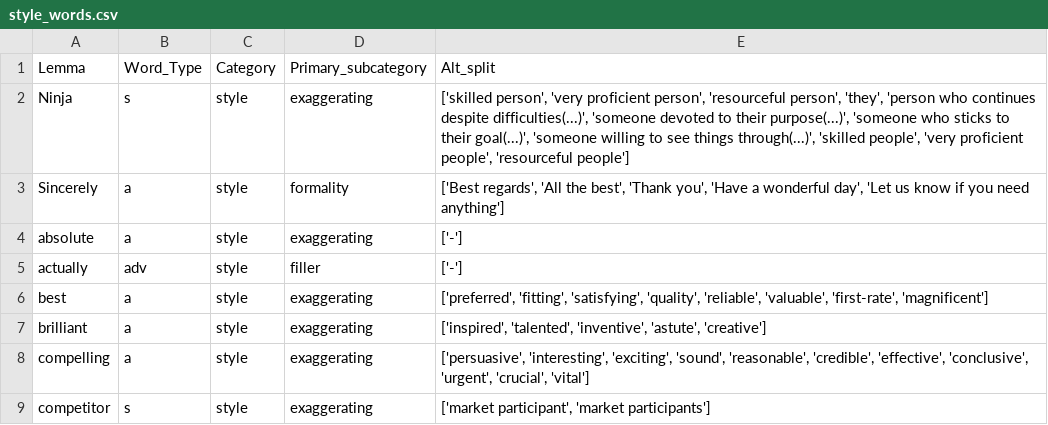
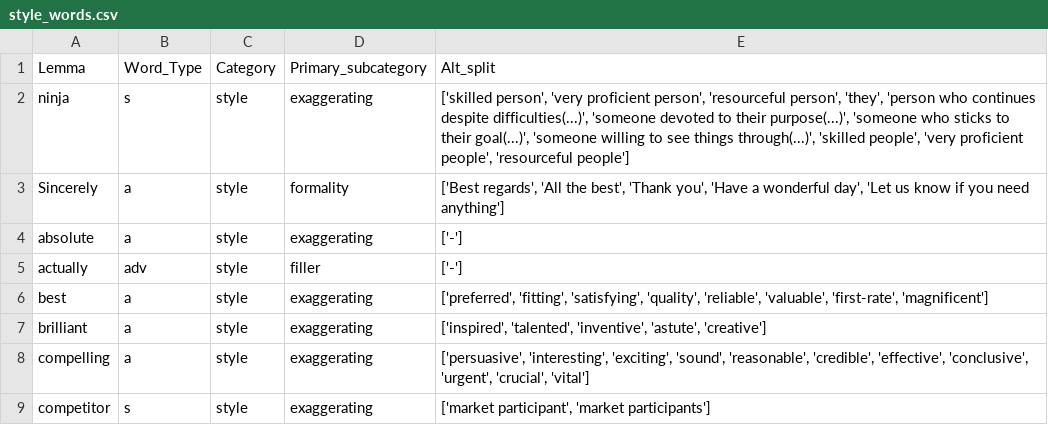
Before and after one commit to witty-works/nlp_api, a CSV file: training_data/en-GB/style_words.csv, drawn as a sheet; only a part is shown.

```diff
--- a/training_data/en-GB/style_words.csv
+++ b/training_data/en-GB/style_words.csv
@@ -1,3 +1,3 @@
 Lemma,Word_Type,Category,Primary_subcategory,Alt_split
-Ninja,s,style,exaggerating,"['skilled person', 'very proficient person', 'resourceful person', 'they', 'person who continues despite difficulties(...)', 'someone devoted to their purpose(...)', 'someone who sticks to their goal(...)', 'someone willing to see things through(...)', 'skilled people', 'very proficient people', 'resourceful people']"
+ninja,s,style,exaggerating,"['skilled person', 'very proficient person', 'resourceful person', 'they', 'person who continues despite difficulties(...)', 'someone devoted to their purpose(...)', 'someone who sticks to their goal(...)', 'someone willing to see things through(...)', 'skilled people', 'very proficient people', 'resourceful people']"
 Sincerely,a,style,formality,"['Best regards', 'All the best', 'Thank you', 'Have a wonderful day', 'Let us know if you need anything']"
```
Also changed, not shown: training_data/en-US/style_words.csv, 17 other files.
